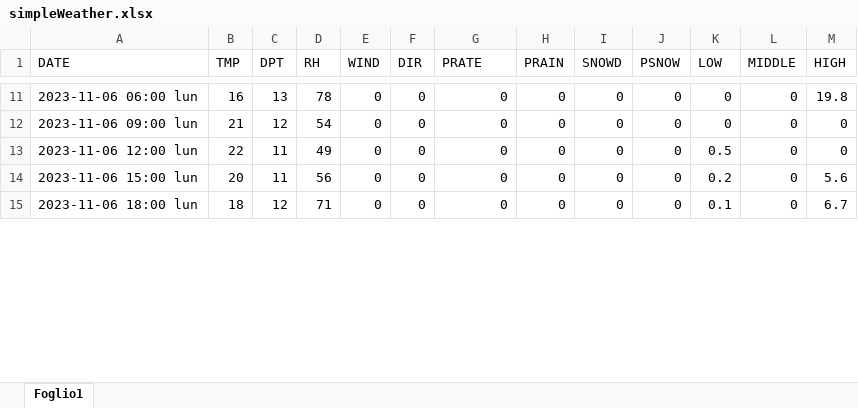
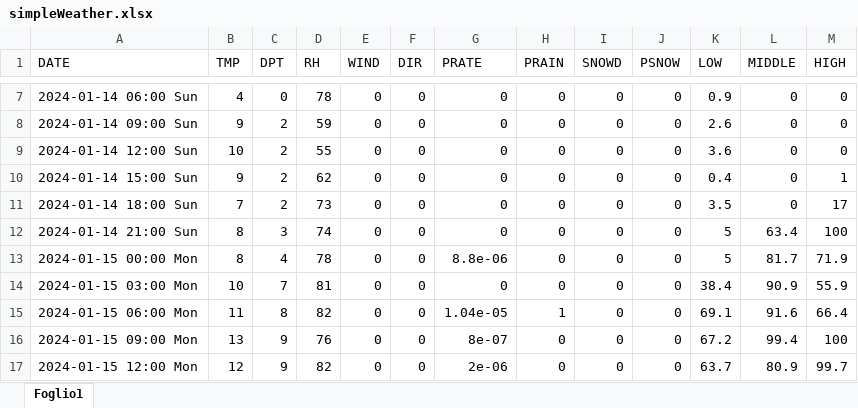
Before and after one commit to remotomasi/ngrib, an Excel workbook: data/simpleWeather.xlsx, sheet Foglio1, drawn as a sheet; only a part is shown, gaps mark what is left out; values as stored, in another font and other column widths than the file's, no cell formats; addresses are those after the commit; the diff covers the shown part only; the diff names each change by its address in the sheet, - before the commit and + after, or states it on an @@ line.

```diff
--- a/data/simpleWeather.xlsx (sheet Foglio1)
+++ b/data/simpleWeather.xlsx (sheet Foglio1)
-A7 (DATE): 2023-11-06 06:00 lun
+A7 (DATE): 2024-01-14 06:00 Sun
-B7 (TMP): 16
+B7 (TMP): 4
-C7 (DPT): 13
+C7 (DPT): 0
-K7 (LOW): 0
+K7 (LOW): 0.9
-M7 (HIGH): 19.8
+M7 (HIGH): 0
-A8 (DATE): 2023-11-06 09:00 lun
+A8 (DATE): 2024-01-14 09:00 Sun
-B8 (TMP): 21
+B8 (TMP): 9
-C8 (DPT): 12
+C8 (DPT): 2
-D8 (RH): 54
+D8 (RH): 59
-K8 (LOW): 0
+K8 (LOW): 2.6
-A9 (DATE): 2023-11-06 12:00 lun
+A9 (DATE): 2024-01-14 12:00 Sun
-B9 (TMP): 22
+B9 (TMP): 10
-C9:C10 (DPT): 11
+C9:C10 (DPT): 2
-D9 (RH): 49
+D9 (RH): 55
-K9 (LOW): 0.5
+K9 (LOW): 3.6
-A10 (DATE): 2023-11-06 15:00 lun
+A10 (DATE): 2024-01-14 15:00 Sun
-B10 (TMP): 20
+B10 (TMP): 9
-D10 (RH): 56
+D10 (RH): 62
-K10 (LOW): 0.2
+K10 (LOW): 0.4
-M10 (HIGH): 5.6
+M10 (HIGH): 1
-A11 (DATE): 2023-11-06 18:00 lun
+A11 (DATE): 2024-01-14 18:00 Sun
-B11 (TMP): 18
+B11 (TMP): 7
-C11 (DPT): 12
+C11 (DPT): 2
-D11 (RH): 71
+D11 (RH): 73
-K11 (LOW): 0.1
+K11 (LOW): 3.5
-M11 (HIGH): 6.7
+M11 (HIGH): 17
+row 12: 2024-01-14 21:00 Sun | 8 | 3 | 74 | 0 | 0 | 0 | 0 | 0 | 0 | 5 | 63.4 | 100
+row 13: 2024-01-15 00:00 Mon | 8 | 4 | 78 | 0 | 0 | 8.8e-06 | 0 | 0 | 0 | 5 | 81.7 | 71.9
+row 14: 2024-01-15 03:00 Mon | 10 | 7 | 81 | 0 | 0 | 0 | 0 | 0 | 0 | 38.4 | 90.9 | 55.9
+row 15: 2024-01-15 06:00 Mon | 11 | 8 | 82 | 0 | 0 | 1.04e-05 | 1 | 0 | 0 | 69.1 | 91.6 | 66.4
+row 16: 2024-01-15 09:00 Mon | 13 | 9 | 76 | 0 | 0 | 8e-07 | 0 | 0 | 0 | 67.2 | 99.4 | 100
+row 17: 2024-01-15 12:00 Mon | 12 | 9 | 82 | 0 | 0 | 2e-06 | 0 | 0 | 0 | 63.7 | 80.9 | 99.7
```
Also changed, not shown: 13 added rows, 19 removed rows and 111 edited cells elsewhere in this sheet, cell formats, data/final_forecasting_snow.xlsx, data/simpleWeatherSimply.xlsx, 3 other files.
